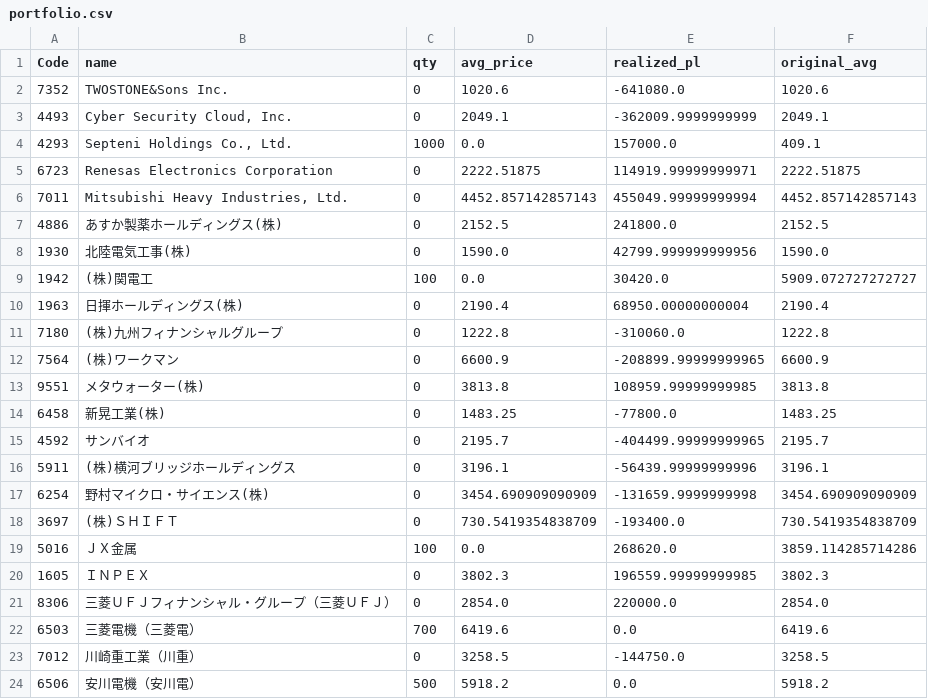
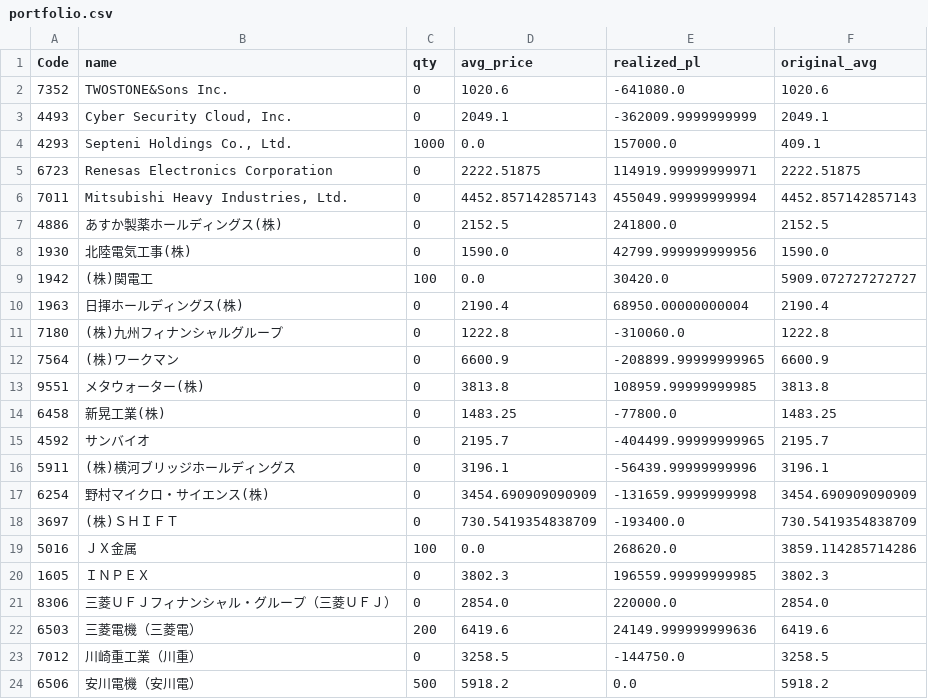
Before and after one commit to reiwa1019-cmyk/J_Phantom_Gear, a CSV file: portfolio.csv, drawn as a sheet.

Commit message:
Update portfolio.csv

```diff
--- a/portfolio.csv
+++ b/portfolio.csv
@@ -21,3 +21,3 @@ Code,name,qty,avg_price,realized_pl,original_avg
 8306,三菱ＵＦＪフィナンシャル・グループ（三菱ＵＦＪ）,0,2854.0,220000.0,2854.0
-6503,三菱電機（三菱電）,700,6419.6,0.0,6419.6
+6503,三菱電機（三菱電）,200,6419.6,24149.999999999636,6419.6
 7012,川崎重工業（川重）,0,3258.5,-144750.0,3258.5
```
